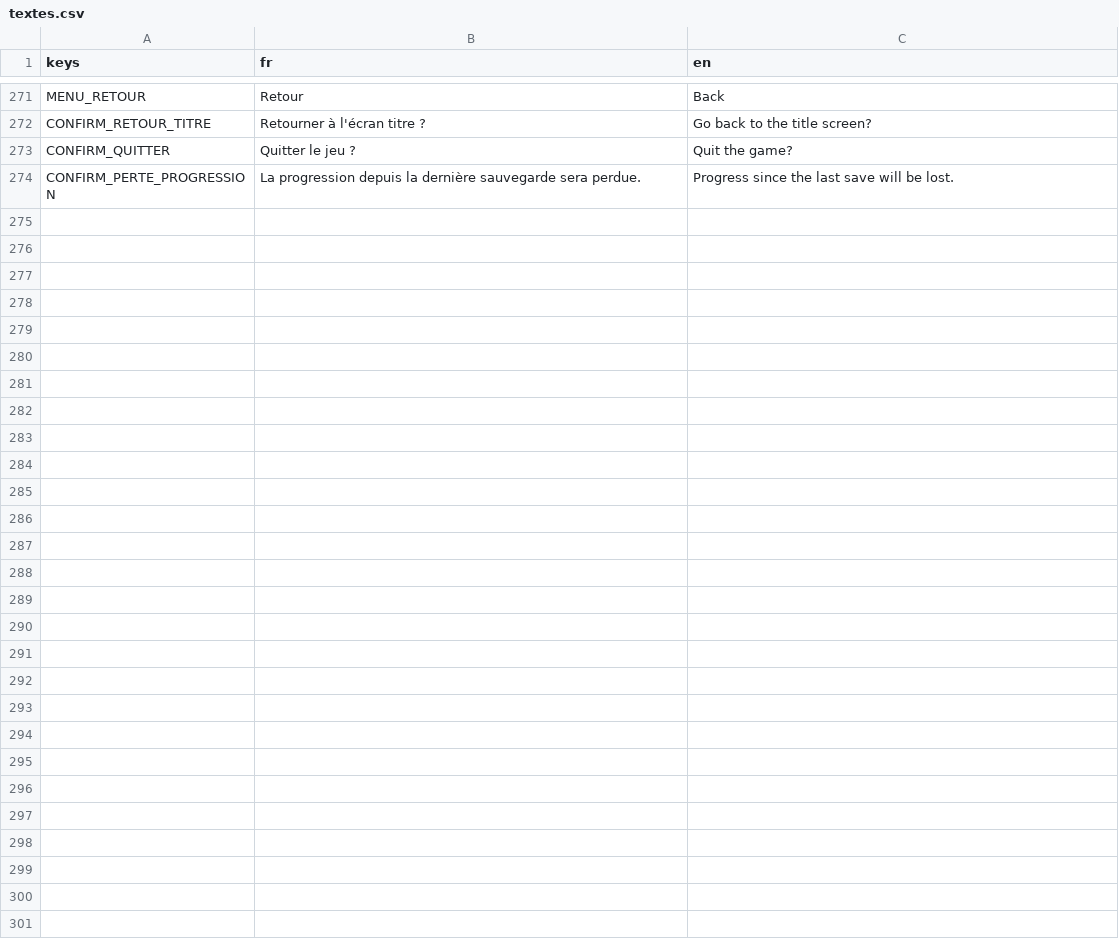
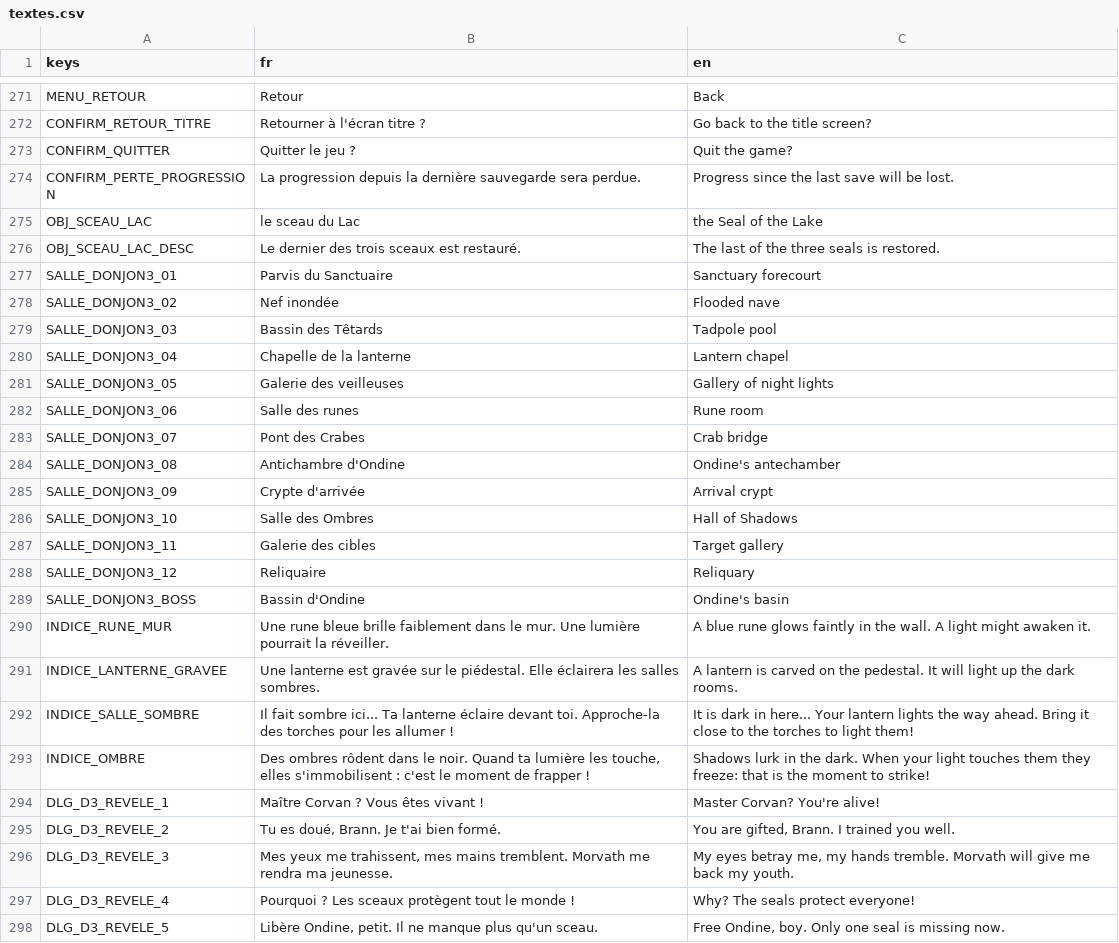
Before and after one commit to Agafty/les-trois-sceaux, a CSV file: localization/textes.csv, drawn as a sheet; only a part is shown, gaps mark what is left out.

```diff
--- a/localization/textes.csv
+++ b/localization/textes.csv
@@ -274 +274,25 @@ CONFIRM_QUITTER,Quitter le jeu ?,Quit the game?
 CONFIRM_PERTE_PROGRESSION,La progression depuis la dernière sauvegarde sera perdue.,Progress since the last save will be lost.
+OBJ_SCEAU_LAC,le sceau du Lac,the Seal of the Lake
+OBJ_SCEAU_LAC_DESC,Le dernier des trois sceaux est restauré.,The last of the three seals is restored.
+SALLE_DONJON3_01,Parvis du Sanctuaire,Sanctuary forecourt
+SALLE_DONJON3_02,Nef inondée,Flooded nave
+SALLE_DONJON3_03,Bassin des Têtards,Tadpole pool
+SALLE_DONJON3_04,Chapelle de la lanterne,Lantern chapel
+SALLE_DONJON3_05,Galerie des veilleuses,Gallery of night lights
+SALLE_DONJON3_06,Salle des runes,Rune room
+SALLE_DONJON3_07,Pont des Crabes,Crab bridge
+SALLE_DONJON3_08,Antichambre d'Ondine,Ondine's antechamber
+SALLE_DONJON3_09,Crypte d'arrivée,Arrival crypt
+SALLE_DONJON3_10,Salle des Ombres,Hall of Shadows
+SALLE_DONJON3_11,Galerie des cibles,Target gallery
+SALLE_DONJON3_12,Reliquaire,Reliquary
+SALLE_DONJON3_BOSS,Bassin d'Ondine,Ondine's basin
+INDICE_RUNE_MUR,Une rune bleue brille faiblement dans le mur. Une lumière pourrait la réveiller.,A blue rune glows faintly in the wall. A light might awaken it.
+INDICE_LANTERNE_GRAVEE,Une lanterne est gravée sur le piédestal. Elle éclairera les salles sombres.,A lantern is carved on the pedestal. It will light up the dark rooms.
+INDICE_SALLE_SOMBRE,Il fait sombre ici... Ta lanterne éclaire devant toi. Approche-la des torches pour les allumer !,It is dark in here... Your lantern lights the way ahead. Bring it close to the torches to light them!
+INDICE_OMBRE,"Des ombres rôdent dans le noir. Quand ta lumière les touche, elles s'immobilisent : c'est le moment de frapper !",Shadows lurk in the dark. When your light touches them they freeze: that is the moment to strike!
+DLG_D3_REVELE_1,Maître Corvan ? Vous êtes vivant !,Master Corvan? You're alive!
+DLG_D3_REVELE_2,"Tu es doué, Brann. Je t'ai bien formé.","You are gifted, Brann. I trained you well."
+DLG_D3_REVELE_3,"Mes yeux me trahissent, mes mains tremblent. Morvath me rendra ma jeunesse.","My eyes betray me, my hands tremble. Morvath will give me back my youth."
+DLG_D3_REVELE_4,Pourquoi ? Les sceaux protègent tout le monde !,Why? The seals protect everyone!
+DLG_D3_REVELE_5,"Libère Ondine, petit. Il ne manque plus qu'un sceau.","Free Ondine, boy. Only one seal is missing now."
```
Also changed, not shown: 28 other files.
